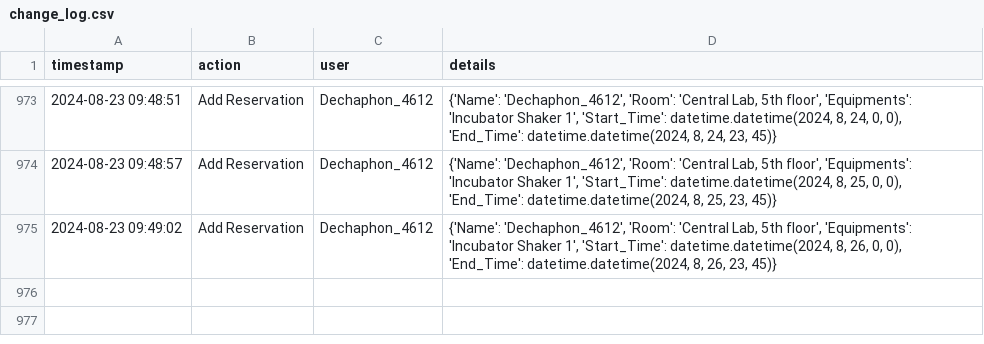
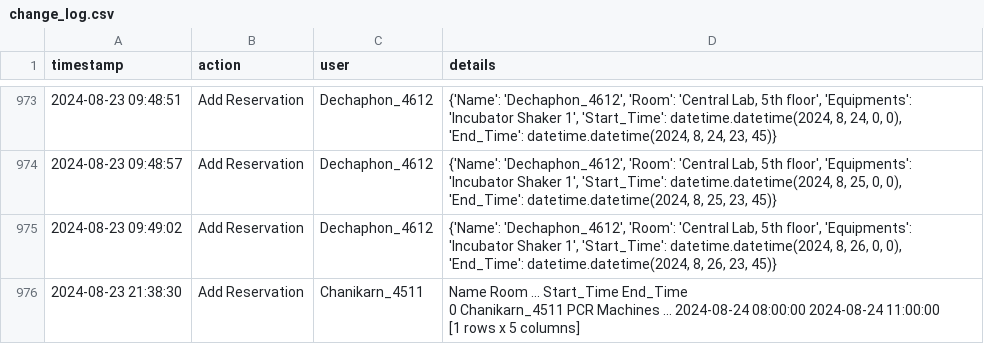
Before and after one commit to dhruv0767/Lab-Equipments_Reservation, a CSV file: change_log.csv, drawn as a sheet; only a part is shown, gaps mark what is left out; ↵ is a line break in a cell; the diff names each change by its address in the sheet, - before the commit and + after, or states it on an @@ line.

Commit message:
Update change_log.csv

```diff
--- a/change_log.csv
+++ b/change_log.csv
+row 976: 2024-08-23 21:38:30 | Add Reservation | Chanikarn_4511 | Name Room ... Start_Time End_Time ↵ 0 Chanikarn_4511 PCR Machines ... 2024-08-24 08:00:00 2024-08-24 11:00:00 ↵ [1 rows x 5 columns]
```
